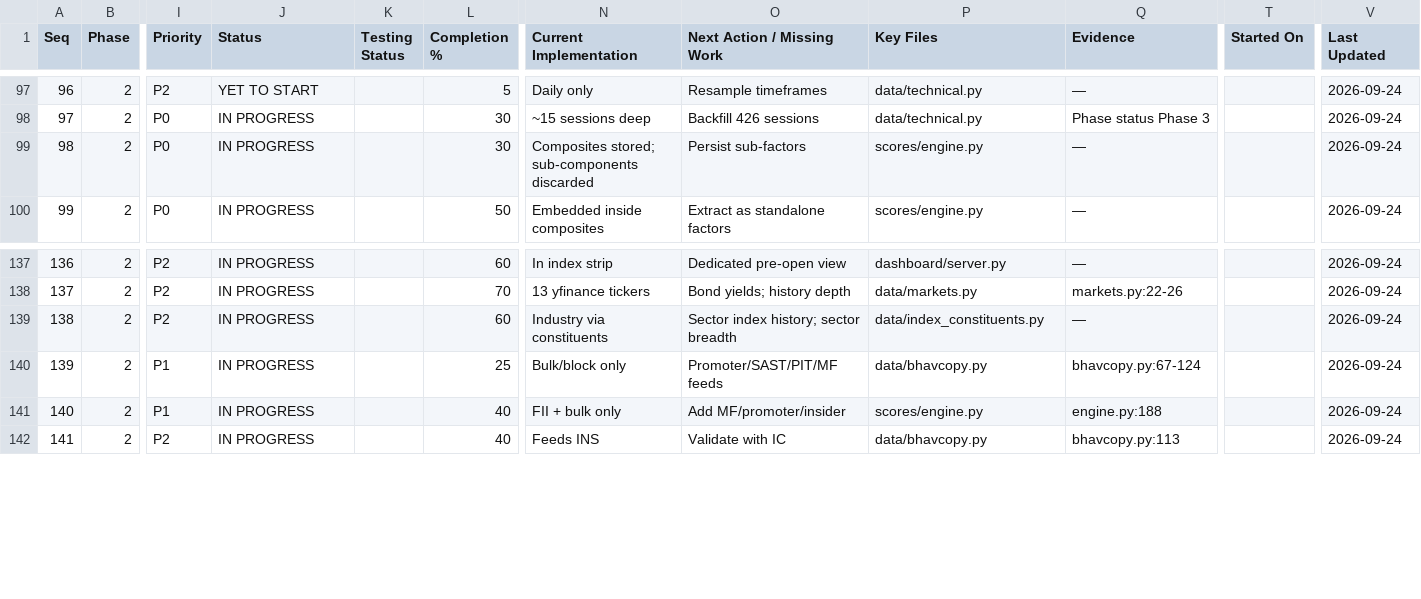
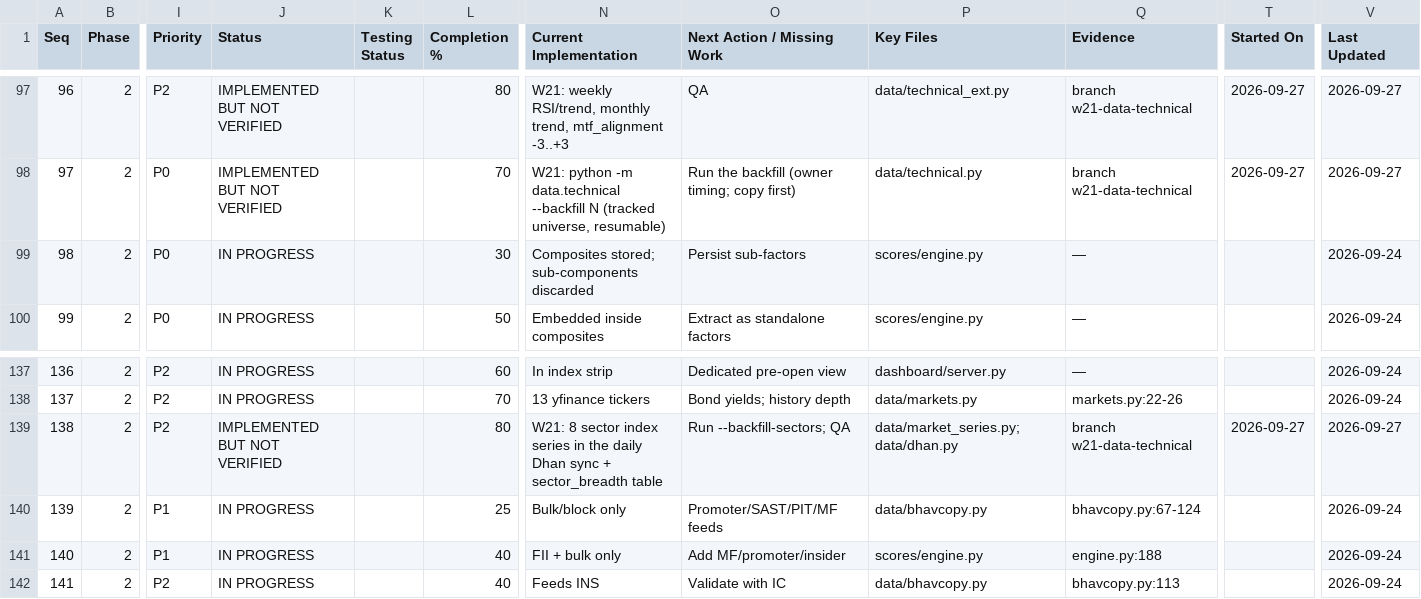
Before and after one commit to sanjaymorankar-debug/ATIP-DEV, a CSV file: docs/ATIP_MASTER_TRACKER.csv, drawn as a sheet; only a part is shown, gaps mark what is left out; the diff covers the shown part only; the diff names each change by its address in the sheet, - before the commit and + after, or states it on an @@ line.

```diff
--- a/docs/ATIP_MASTER_TRACKER.csv
+++ b/docs/ATIP_MASTER_TRACKER.csv
-J97 (Status): YET TO START
+J97 (Status): IMPLEMENTED BUT NOT VERIFIED
-L97 (Completion %): 5
+L97 (Completion %): 80
-N97 (Current Implementation): Daily only
+N97 (Current Implementation): W21: weekly RSI/trend, monthly trend, mtf_alignment -3..+3
-O97 (Next Action / Missing Work): Resample timeframes
+O97 (Next Action / Missing Work): QA
-P97 (Key Files): data/technical.py
+P97 (Key Files): data/technical_ext.py
-Q97 (Evidence): —
+Q97 (Evidence): branch w21-data-technical
-T97:T98 (Started On): (empty)
+T97:T98 (Started On): 2026-09-27
-V97:V98 (Last Updated): 2026-09-24
+V97:V98 (Last Updated): 2026-09-27
-J98 (Status): IN PROGRESS
+J98 (Status): IMPLEMENTED BUT NOT VERIFIED
-L98 (Completion %): 30
+L98 (Completion %): 70
-N98 (Current Implementation): ~15 sessions deep
+N98 (Current Implementation): W21: python -m data.technical --backfill N (tracked universe, resumable)
-O98 (Next Action / Missing Work): Backfill 426 sessions
+O98 (Next Action / Missing Work): Run the backfill (owner timing; copy first)
-Q98 (Evidence): Phase status Phase 3
+Q98 (Evidence): branch w21-data-technical
-J139 (Status): IN PROGRESS
+J139 (Status): IMPLEMENTED BUT NOT VERIFIED
-L139 (Completion %): 60
+L139 (Completion %): 80
-N139 (Current Implementation): Industry via constituents
+N139 (Current Implementation): W21: 8 sector index series in the daily Dhan sync + sector_breadth table
-O139 (Next Action / Missing Work): Sector index history; sector breadth
+O139 (Next Action / Missing Work): Run --backfill-sectors; QA
-P139 (Key Files): data/index_constituents.py
+P139 (Key Files): data/market_series.py; data/dhan.py
-Q139 (Evidence): —
+Q139 (Evidence): branch w21-data-technical
-T139 (Started On): (empty)
+T139 (Started On): 2026-09-27
-V139 (Last Updated): 2026-09-24
+V139 (Last Updated): 2026-09-27
```
Also changed, not shown: 64 edited cells elsewhere in this file, 9 other files.
